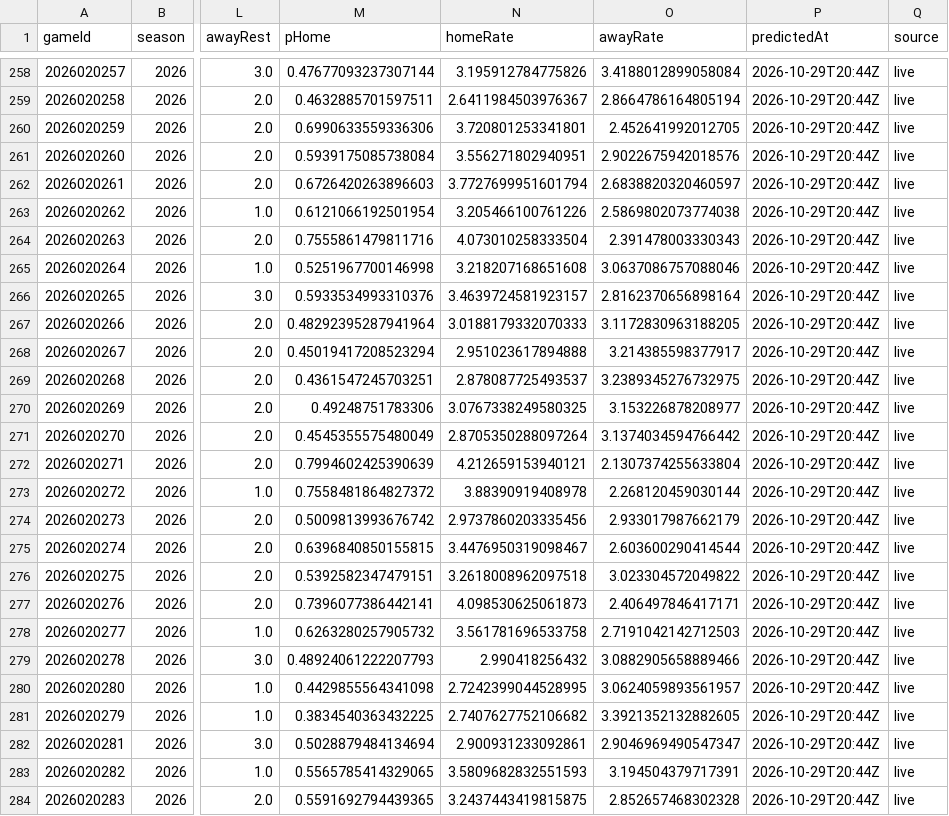
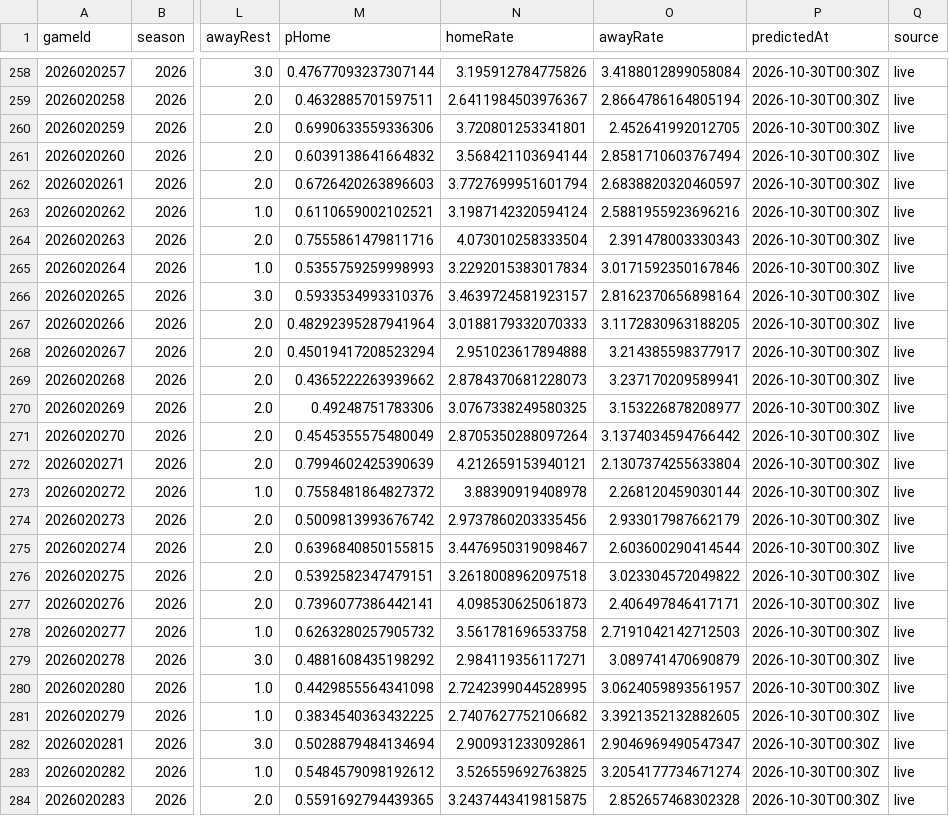
Before and after one commit to brgilly16/NHL-Prediction-Model, a CSV file: data/gamemodel/season_predictions.csv, drawn as a sheet; only a part is shown, gaps mark what is left out; the diff covers the shown part only; the diff names each change by its address in the sheet, - before the commit and + after, or states it on an @@ line.

```diff
--- a/data/gamemodel/season_predictions.csv
+++ b/data/gamemodel/season_predictions.csv
-P258:P284 (predictedAt): 2026-10-29T20:44Z
+P258:P284 (predictedAt): 2026-10-30T00:30Z
-M261 (pHome): 0.5939175085738084
+M261 (pHome): 0.6039138641664832
-N261 (homeRate): 3.556271802940951
+N261 (homeRate): 3.568421103694144
-O261 (awayRate): 2.9022675942018576
+O261 (awayRate): 2.8581710603767494
-M263 (pHome): 0.6121066192501954
+M263 (pHome): 0.6110659002102521
-N263 (homeRate): 3.205466100761226
+N263 (homeRate): 3.1987142320594124
-O263 (awayRate): 2.5869802073774038
+O263 (awayRate): 2.5881955923696216
-M265 (pHome): 0.5251967700146998
+M265 (pHome): 0.5355759259998993
-N265 (homeRate): 3.218207168651608
+N265 (homeRate): 3.2292015383017834
-O265 (awayRate): 3.0637086757088046
+O265 (awayRate): 3.0171592350167846
-M269 (pHome): 0.4361547245703251
+M269 (pHome): 0.4365222263939662
-N269 (homeRate): 2.878087725493537
+N269 (homeRate): 2.8784370681228073
-O269 (awayRate): 3.2389345276732975
+O269 (awayRate): 3.237170209589941
-M279 (pHome): 0.48924061222207793
+M279 (pHome): 0.4881608435198292
-N279 (homeRate): 2.990418256432
+N279 (homeRate): 2.984119356117271
-O279 (awayRate): 3.0882905658889466
+O279 (awayRate): 3.089741470690879
-M283 (pHome): 0.5565785414329065
+M283 (pHome): 0.5484579098192612
-N283 (homeRate): 3.5809682832551593
+N283 (homeRate): 3.526559692763825
-O283 (awayRate): 3.194504379717391
+O283 (awayRate): 3.2054177734671274
```
Also changed, not shown: 100 edited cells elsewhere in this file.
